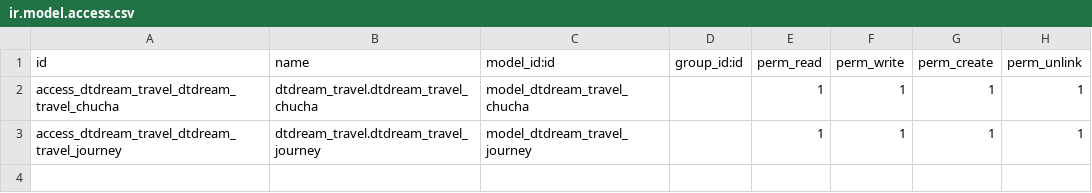
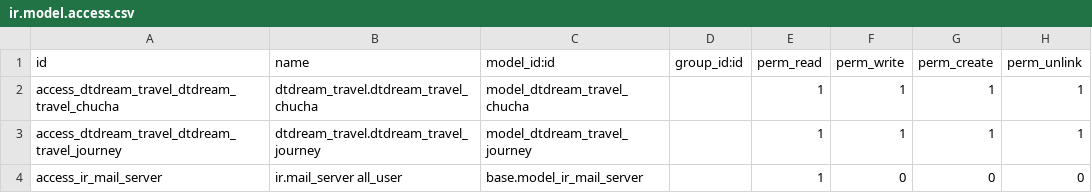
Before and after one commit to alangwansui/Enterprise_odoo_account, a CSV file: myaddons/dtdream_travel/security/ir.model.access.csv, drawn as a sheet; the diff names each change by its address in the sheet, - before the commit and + after, or states it on an @@ line.

```diff
--- a/myaddons/dtdream_travel/security/ir.model.access.csv
+++ b/myaddons/dtdream_travel/security/ir.model.access.csv
+row 4: access_ir_mail_server | ir.mail_server all_user | base.model_ir_mail_server |  | 1 | 0 | 0 | 0
```
Also changed, not shown: myaddons/dtdream_hr_leaving/security/ir.model.access.csv, 18 other files.
